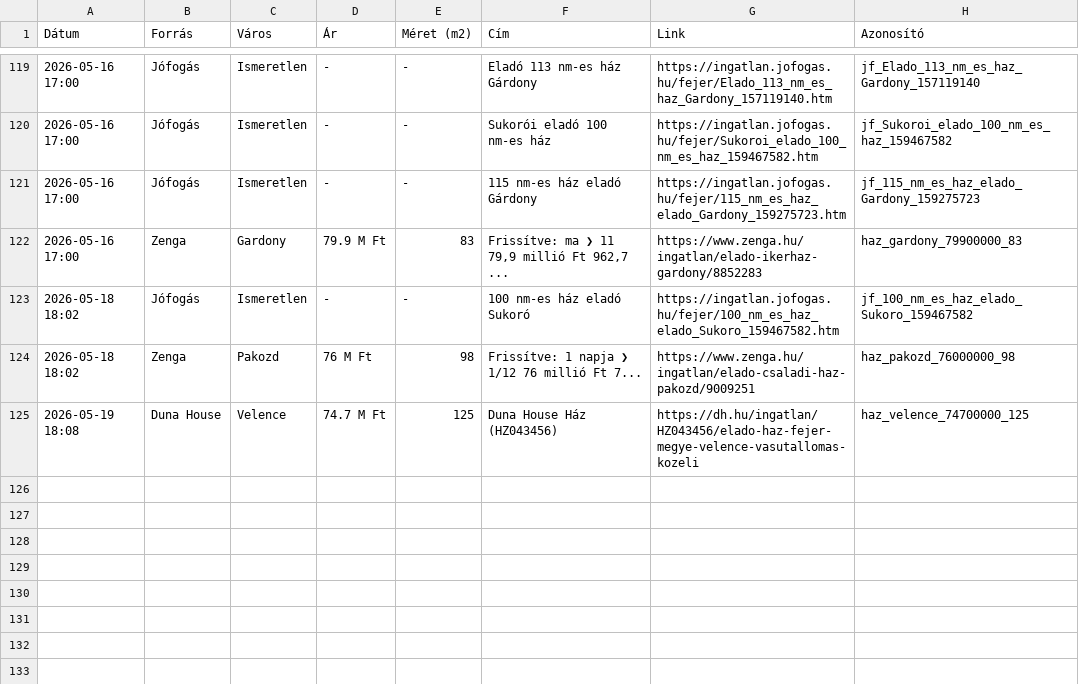
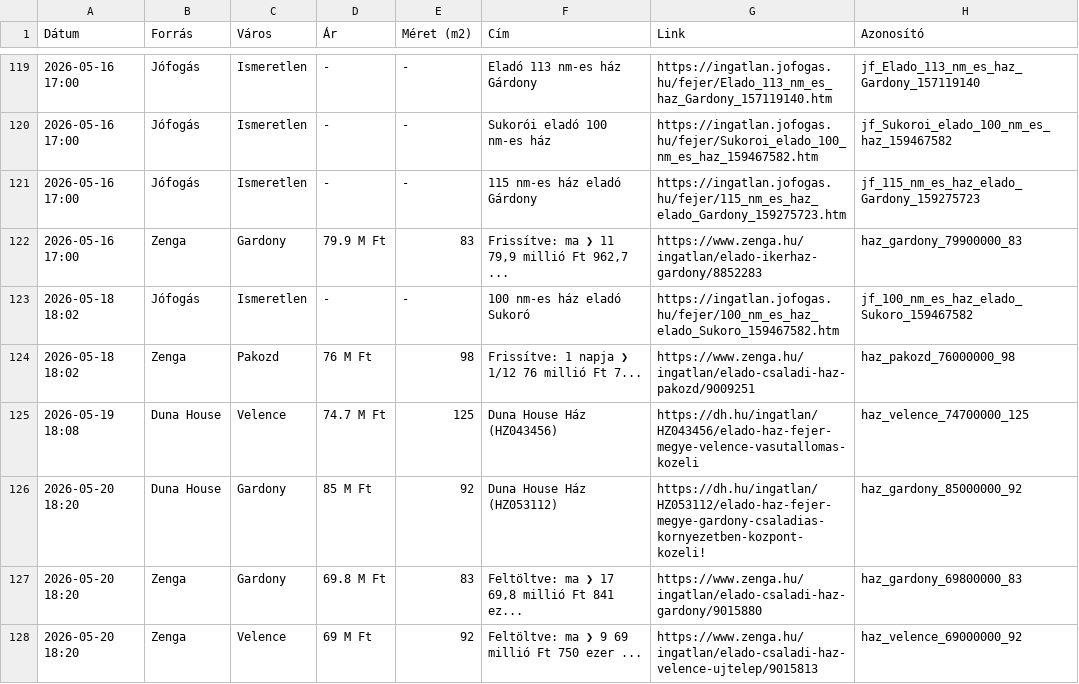
Before and after one commit to davenagy74/ingatlan-figyelo, a CSV file: adatbazis.csv, drawn as a sheet; only a part is shown, gaps mark what is left out.

```diff
--- a/adatbazis.csv
+++ b/adatbazis.csv
@@ -125 +125,4 @@ Dátum,Forrás,Város,Ár,Méret (m2),Cím,Link,Azonosító
 2026-05-19 18:08,Duna House,Velence,74.7 M Ft,125,Duna House Ház (HZ043456),https://dh.hu/ingatlan/HZ043456/elado-haz-fejer-megye-velence-vasutallomas-kozeli,haz_velence_74700000_125
+2026-05-20 18:20,Duna House,Gardony,85 M Ft,92,Duna House Ház (HZ053112),https://dh.hu/ingatlan/HZ053112/elado-haz-fejer-megye-gardony-csaladias-kornyezetben-kozpont-kozeli!,haz_gardony_85000000_92
+2026-05-20 18:20,Zenga,Gardony,69.8 M Ft,83,"Feltöltve: ma ❯ 17 69,8 millió Ft 841 ez...",https://www.zenga.hu/ingatlan/elado-csaladi-haz-gardony/9015880,haz_gardony_69800000_83
+2026-05-20 18:20,Zenga,Velence,69 M Ft,92,Feltöltve: ma ❯ 9 69 millió Ft 750 ezer ...,https://www.zenga.hu/ingatlan/elado-csaladi-haz-velence-ujtelep/9015813,haz_velence_69000000_92
```
Also changed, not shown: 1 other file.
